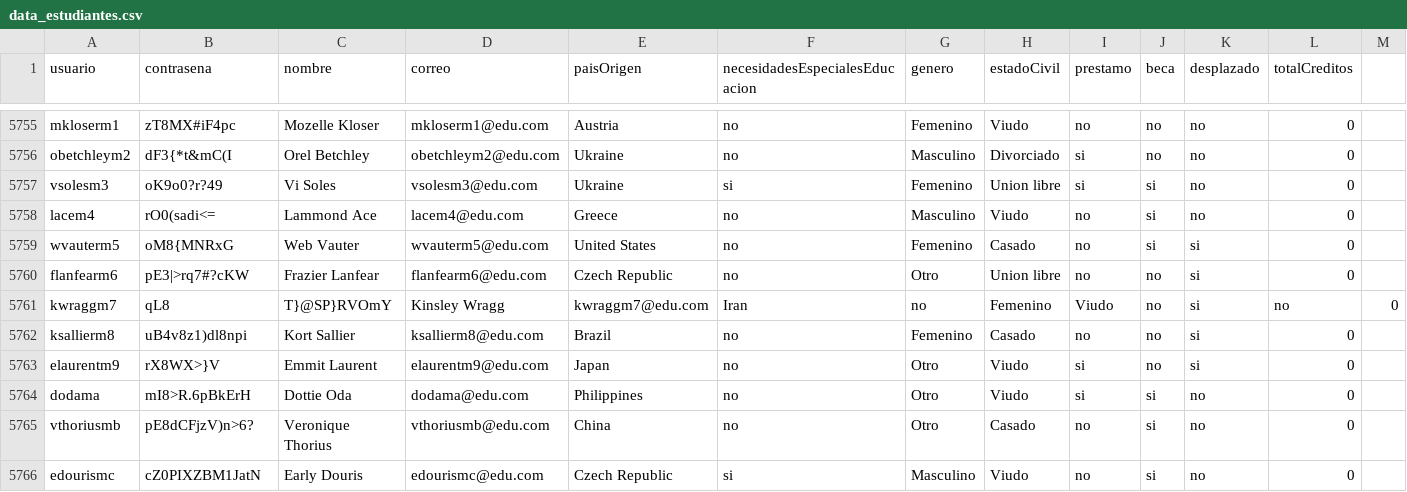
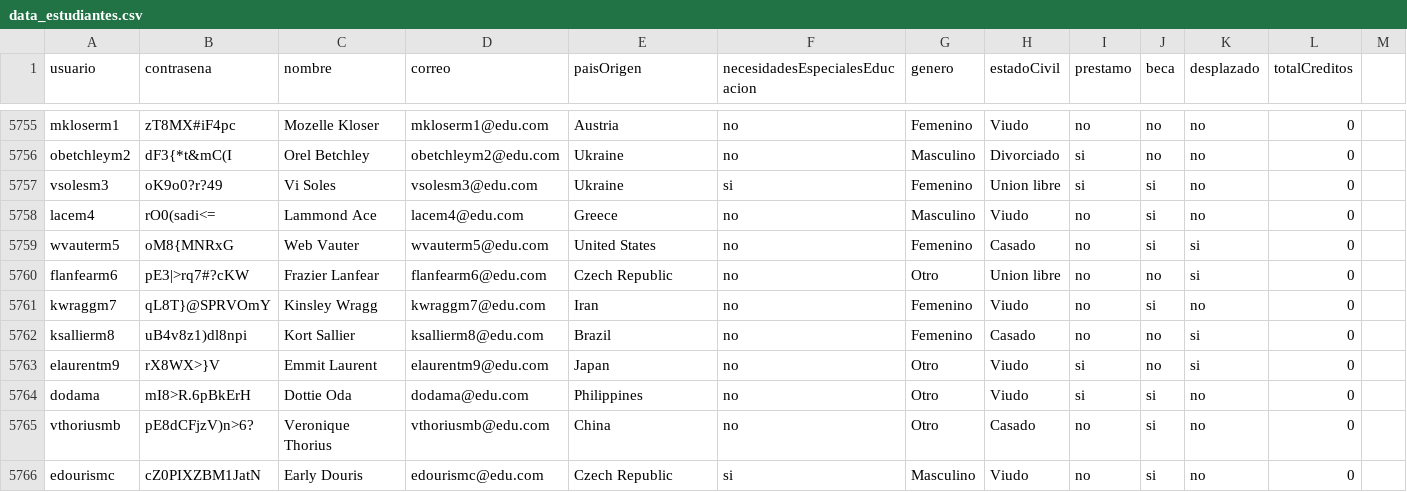
Before and after one commit to natam226/datasets_proyecto, a CSV file: more_data/preliminar/data_estudiantes.csv, drawn as a sheet; only a part is shown, gaps mark what is left out; the diff names each change by its address in the sheet, - before the commit and + after, or states it on an @@ line.

Commit message:
Update data_estudiantes.csv

```diff
--- a/more_data/preliminar/data_estudiantes.csv
+++ b/more_data/preliminar/data_estudiantes.csv
-B5761 (contrasena): qL8
+B5761 (contrasena): qL8T}@SPRVOmY
-C5761 (nombre): T}@SP}RVOmY
+C5761 (nombre): Kinsley Wragg
-D5761 (correo): Kinsley Wragg
+D5761 (correo): kwraggm7@edu.com
-E5761 (paisOrigen): kwraggm7@edu.com
+E5761 (paisOrigen): Iran
-F5761 (necesidadesEspecialesEducacion): Iran
+F5761 (necesidadesEspecialesEducacion): no
-G5761 (genero): no
+G5761 (genero): Femenino
-H5761 (estadoCivil): Femenino
+H5761 (estadoCivil): Viudo
-I5761 (prestamo): Viudo
+I5761 (prestamo): no
-J5761 (beca): no
+J5761 (beca): si
-K5761 (desplazado): si
+K5761 (desplazado): no
-L5761 (totalCreditos): no
+L5761 (totalCreditos): 0
-M5761: 0
+M5761: (empty)
```
